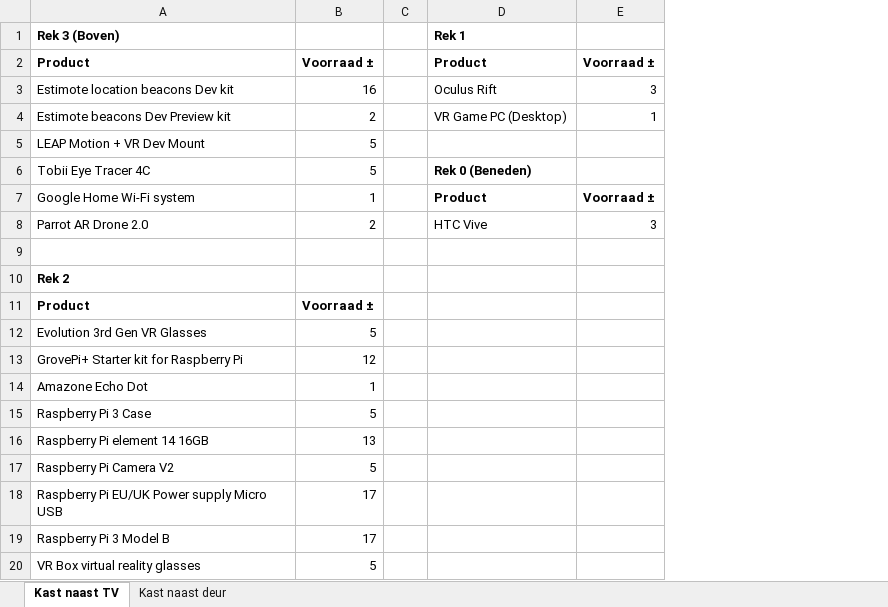
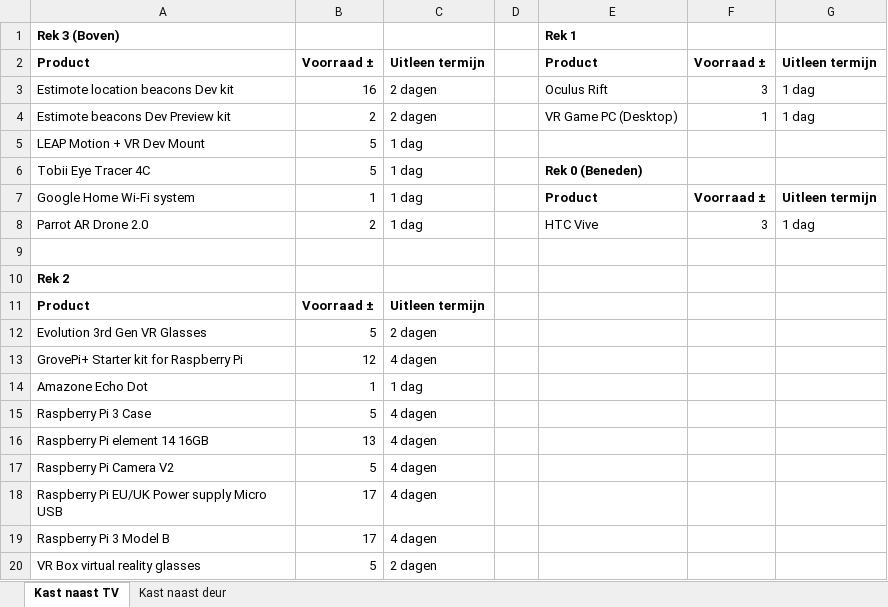
Before and after one commit to rahafff97/TC1819_Groep_3, an Excel workbook: Inventaris per Kast.xlsx, sheet Kast naast TV, drawn as a sheet; values as stored, in another font and other column widths than the file's, no borders; the diff names each change by its address in the sheet, - before the commit and + after, or states it on an @@ line.

```diff
--- a/Inventaris per Kast.xlsx (sheet Kast naast TV)
+++ b/Inventaris per Kast.xlsx (sheet Kast naast TV)
+column C, rows 2-20: Uitleen termijn | 2 dagen | 2 dagen | 1 dag | 1 dag | 1 dag | 1 dag |  |  | Uitleen termijn | 2 dagen | 4 dagen | 1 dag | 4 dagen | 4 dagen | 4 dagen | 4 dagen | 4 dagen | 2 dagen
+column G, rows 2-8: Uitleen termijn | 1 dag | 1 dag |  |  | Uitleen termijn | 1 dag
```
Also changed, not shown: sheet Kast naast deur.
